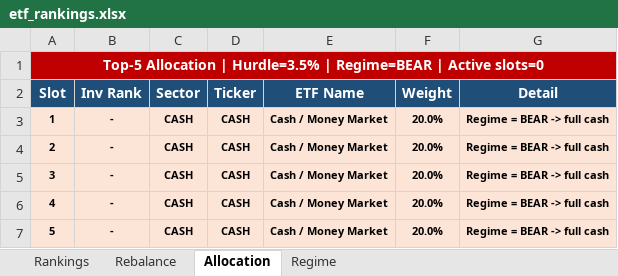
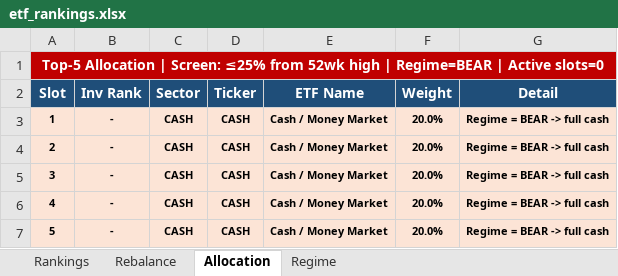
Before and after one commit to ameetst/code, an Excel workbook: momentum/ETFs/etf_rankings.xlsx, sheet Allocation, drawn as a sheet; values as stored, in another font and other column widths than the file's, no borders; the diff names each change by its address in the sheet, - before the commit and + after, or states it on an @@ line.

```diff
--- a/momentum/ETFs/etf_rankings.xlsx (sheet Allocation)
+++ b/momentum/ETFs/etf_rankings.xlsx (sheet Allocation)
-A1 (Slot): …Allocation | Hurdle=3.5% | Regime=BEAR…
+A1 (Slot): …Allocation | Screen: ≤25% from 52wk high | Regime=BEAR…
```
Also changed, not shown: sheet Rankings, sheet Regime, 4 other files.
